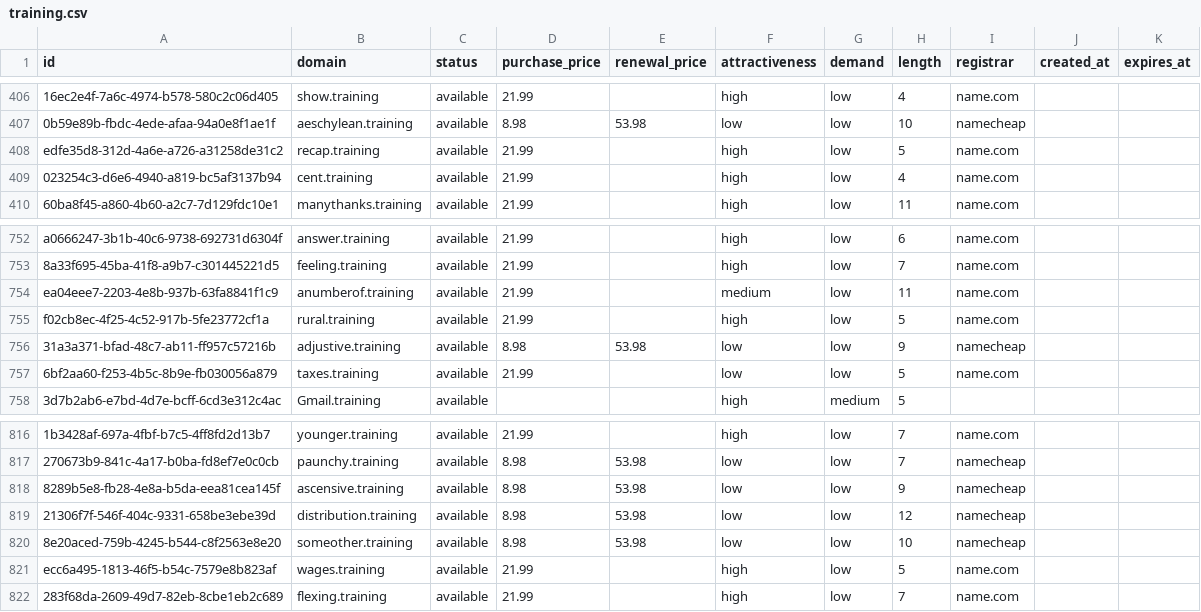
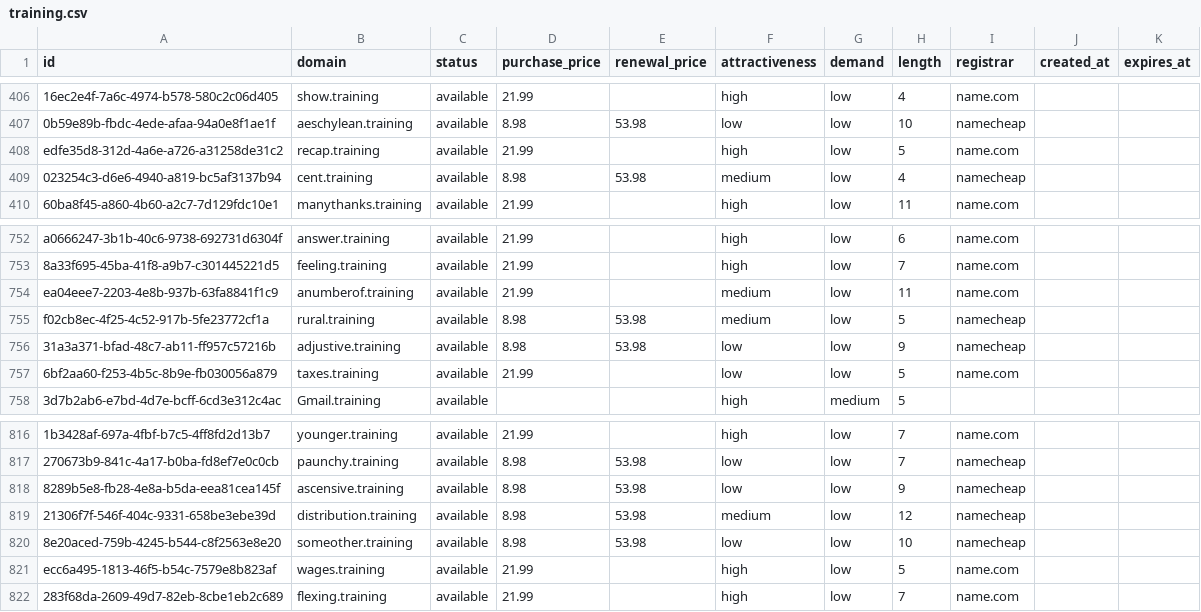
Before and after one commit to UniqueDomains/training-oneword-domains, a CSV file: training.csv, drawn as a sheet; only a part is shown, gaps mark what is left out; the diff names each change by its address in the sheet, - before the commit and + after, or states it on an @@ line.

Commit message:
Domains update

```diff
--- a/training.csv
+++ b/training.csv
-D409 (purchase_price): 21.99
+D409 (purchase_price): 8.98
-E409 (renewal_price): (empty)
+E409 (renewal_price): 53.98
-F409 (attractiveness): high
+F409 (attractiveness): medium
-I409 (registrar): name.com
+I409 (registrar): namecheap
-D755 (purchase_price): 21.99
+D755 (purchase_price): 8.98
-E755 (renewal_price): (empty)
+E755 (renewal_price): 53.98
-F755 (attractiveness): high
+F755 (attractiveness): medium
-I755 (registrar): name.com
+I755 (registrar): namecheap
-F819 (attractiveness): low
+F819 (attractiveness): medium
```
Also changed, not shown: 4 other files.
